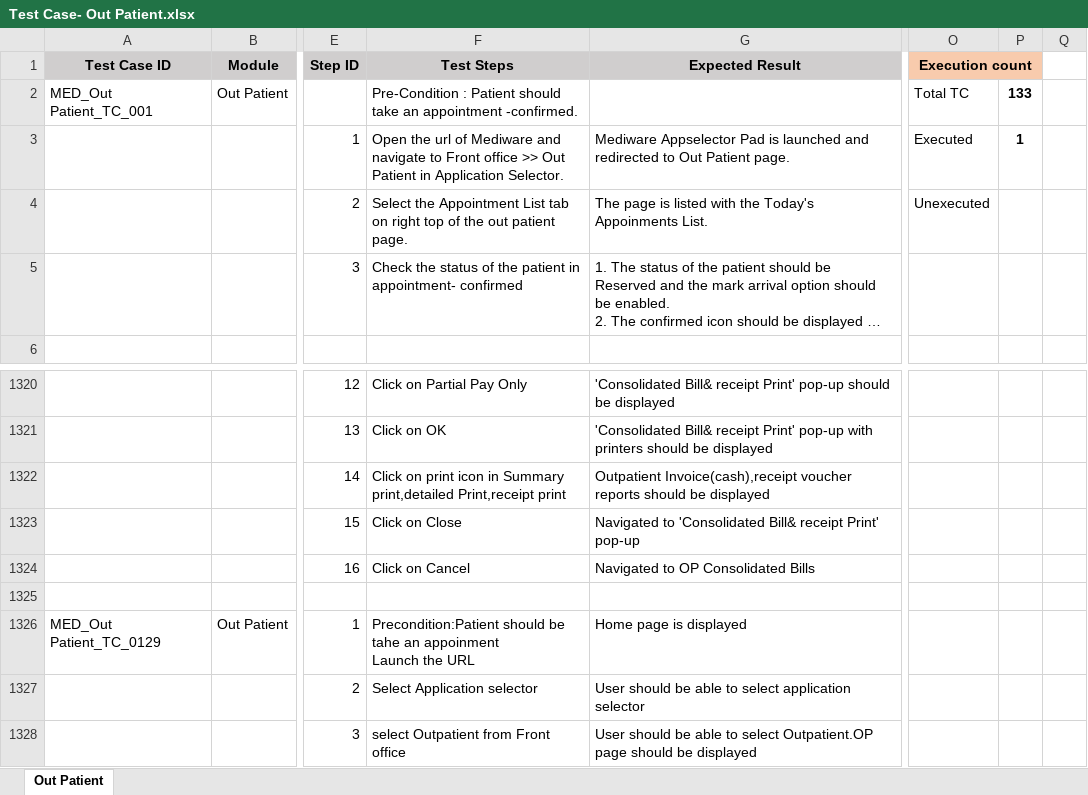
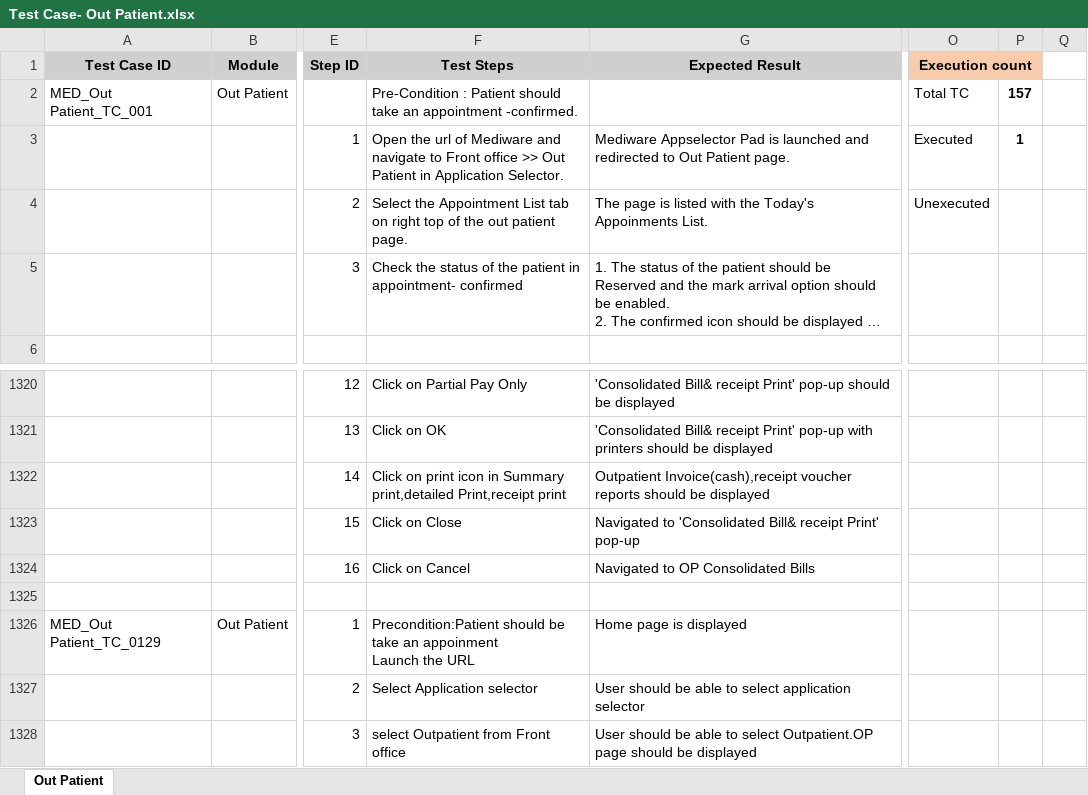
Before and after one commit to RijoJohnPatric/CentralRepository-Mediware, an Excel workbook: Test Case/Poornima/Test Case- Out Patient.xlsx, sheet Out Patient, drawn as a sheet; only a part is shown, gaps mark what is left out; long unchanged cells end in …; values as stored, in another font and other column widths than the file's, no borders; the diff covers the shown part only; the diff names each change by its address in the sheet, - before the commit and + after, or states it on an @@ line.

```diff
--- a/Test Case/Poornima/Test Case- Out Patient.xlsx (sheet Out Patient)
+++ b/Test Case/Poornima/Test Case- Out Patient.xlsx (sheet Out Patient)
-P2: 133
+P2: 157
-F1326 (Test Steps): …should be tahe an appoinment…
+F1326 (Test Steps): …should be take an appoinment…
```
Also changed, not shown: 245 added rows elsewhere in this sheet, Test Case/Poornima/Test Case- CAS.xlsx.
